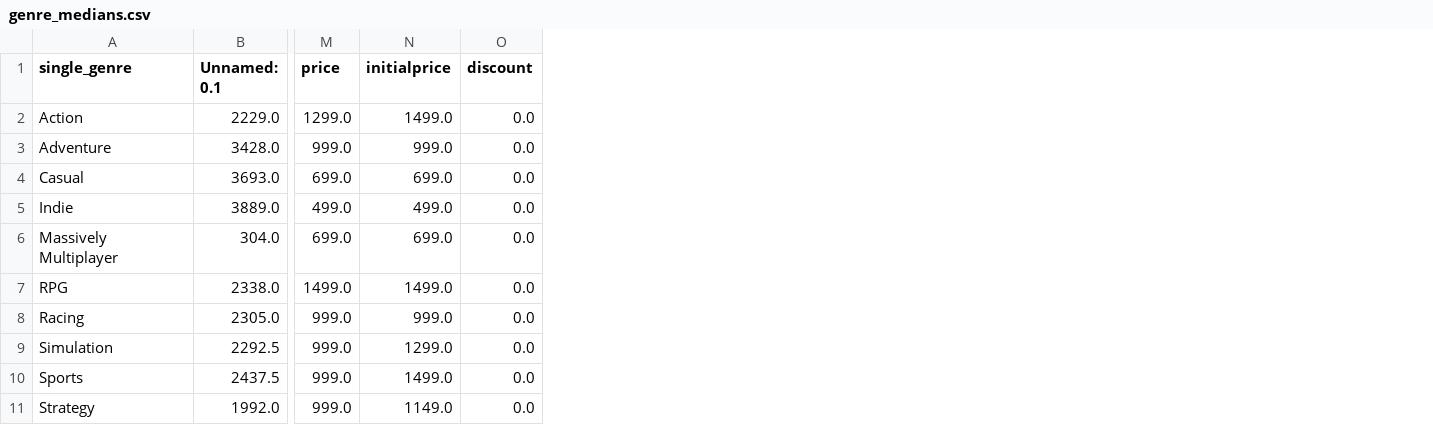
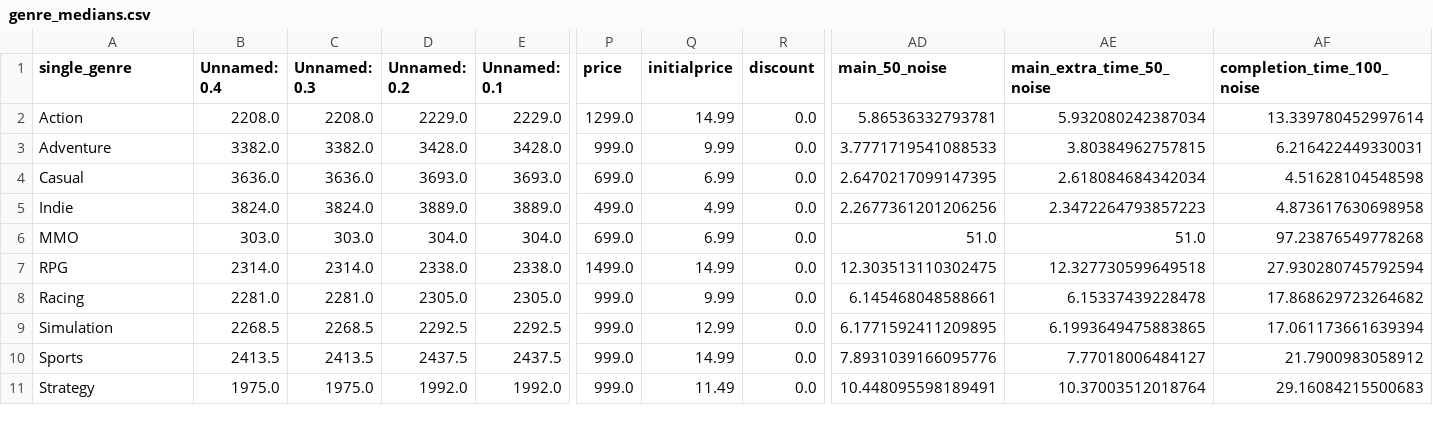
Before and after one commit to Mirodir/Mirodir.github.io, a CSV file: data/genre_medians.csv, drawn as a sheet; only a part is shown, gaps mark what is left out; addresses are those after the commit; the diff names each change by its address in the sheet, - before the commit and + after, or states it on an @@ line.

```diff
--- a/data/genre_medians.csv
+++ b/data/genre_medians.csv
+column B (Unnamed: 0.4), rows 2-11: 2208.0 | 3382.0 | 3636.0 | 3824.0 | 303.0 | 2314.0 | 2281.0 | 2268.5 | 2413.5 | 1975.0
+column C (Unnamed: 0.3), rows 2-11: 2208.0 | 3382.0 | 3636.0 | 3824.0 | 303.0 | 2314.0 | 2281.0 | 2268.5 | 2413.5 | 1975.0
+column D (Unnamed: 0.2), rows 2-11: 2229.0 | 3428.0 | 3693.0 | 3889.0 | 304.0 | 2338.0 | 2305.0 | 2292.5 | 2437.5 | 1992.0
+column AD (main_50_noise), rows 2-11: 5.86536332793781 | 3.7771719541088533 | 2.6470217099147395 | 2.2677361201206256 | 51.0 | 12.303513110302475 | 6.145468048588661 | 6.1771592411209895 | 7.8931039166095776 | 10.448095598189491
+column AE (main_extra_time_50_noise), rows 2-11: 5.932080242387034 | 3.80384962757815 | 2.618084684342034 | 2.3472264793857223 | 51.0 | 12.327730599649518 | 6.15337439228478 | 6.1993649475883865 | 7.77018006484127 | 10.37003512018764
+column AF (completion_time_100_noise), rows 2-11: 13.339780452997614 | 6.216422449330031 | 4.51628104548598 | 4.873617630698958 | 97.23876549778268 | 27.930280745792594 | 17.868629723264682 | 17.061173661639394 | 21.7900983058912 | 29.16084215500683
-Q2 (initialprice): 1499.0
+Q2 (initialprice): 14.99
-Q3 (initialprice): 999.0
+Q3 (initialprice): 9.99
-Q4 (initialprice): 699.0
+Q4 (initialprice): 6.99
-Q5 (initialprice): 499.0
+Q5 (initialprice): 4.99
-A6 (single_genre): Massively Multiplayer
+A6 (single_genre): MMO
-Q6 (initialprice): 699.0
+Q6 (initialprice): 6.99
-Q7 (initialprice): 1499.0
+Q7 (initialprice): 14.99
-Q8 (initialprice): 999.0
+Q8 (initialprice): 9.99
-Q9 (initialprice): 1299.0
+Q9 (initialprice): 12.99
-Q10 (initialprice): 1499.0
+Q10 (initialprice): 14.99
-Q11 (initialprice): 1149.0
+Q11 (initialprice): 11.49
```
Also changed, not shown: 3 other files.
